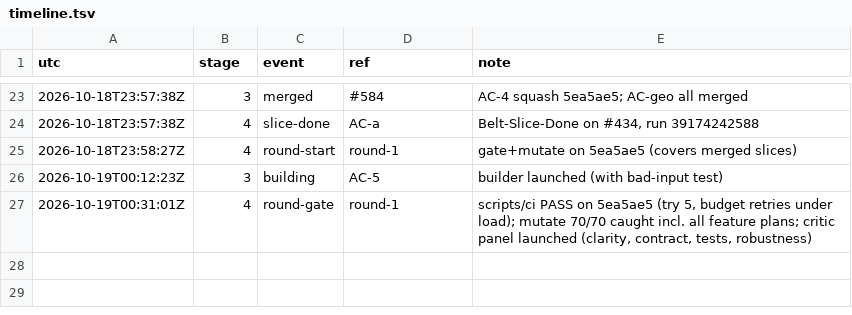
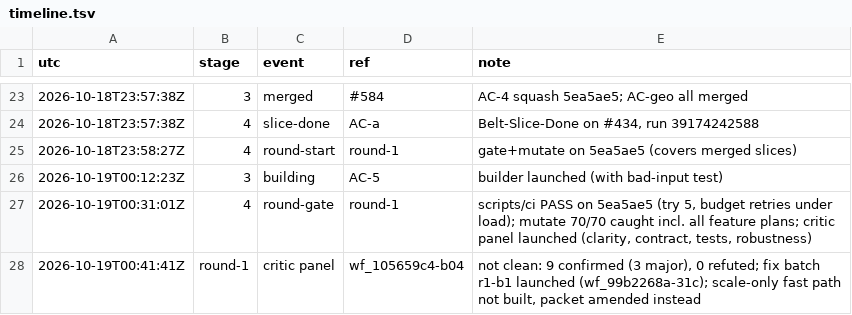
Before and after one commit to qbtrix/creative-core, a TSV file: docs/leads/affine-composite/timeline.tsv, drawn as a sheet; only a part is shown, gaps mark what is left out.

Commit message:
lead(affine-composite): round 1 recorded

```diff
--- a/docs/leads/affine-composite/timeline.tsv
+++ b/docs/leads/affine-composite/timeline.tsv
@@ -27 +27,2 @@ utc	stage	event	ref	note
 2026-10-19T00:31:01Z	4	round-gate	round-1	scripts/ci PASS on 5ea5ae5 (try 5, budget retries under load); mutate 70/70 caught incl. all feature plans; critic panel launched (clarity, contract, tests, robustness)
+2026-10-19T00:41:41Z	round-1	critic panel	wf_105659c4-b04	not clean: 9 confirmed (3 major), 0 refuted; fix batch r1-b1 launched (wf_99b2268a-31c); scale-only fast path not built, packet amended instead
```
Also changed, not shown: 1 other file.
